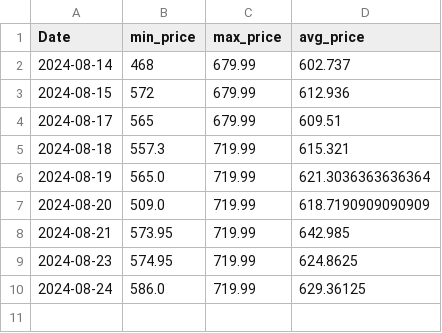
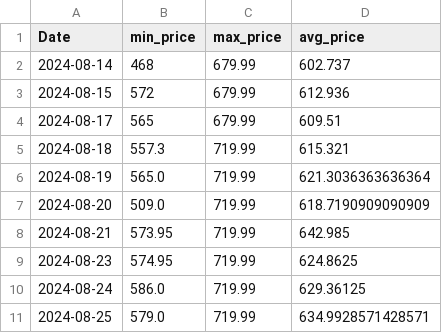
Before and after one commit to morilucas/camel, a CSV file: aggregated_data.csv, drawn as a sheet.

```diff
--- a/aggregated_data.csv
+++ b/aggregated_data.csv
@@ -10 +10,2 @@ Date,min_price,max_price,avg_price
 2024-08-24,586.0,719.99,629.36125
+2024-08-25,579.0,719.99,634.9928571428571
```
Also changed, not shown: scraped_data.csv.
